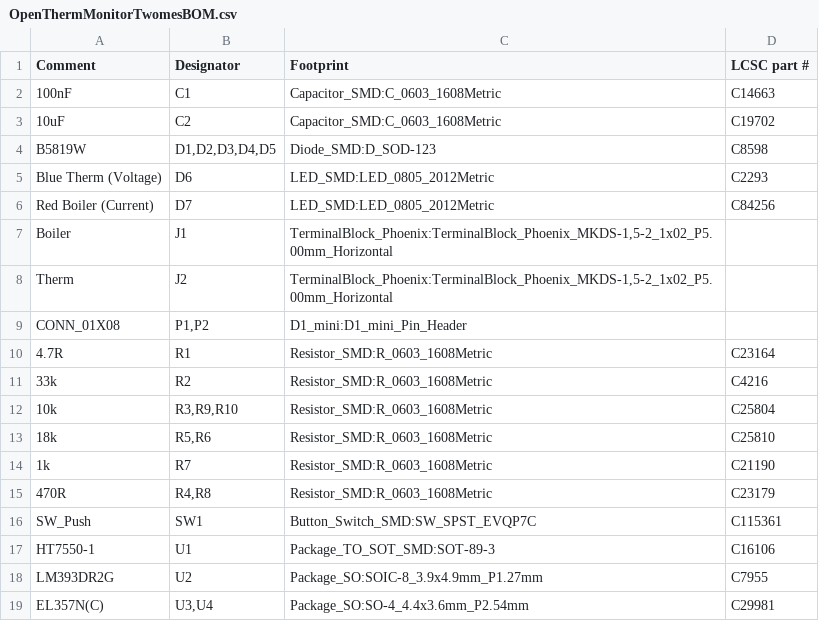
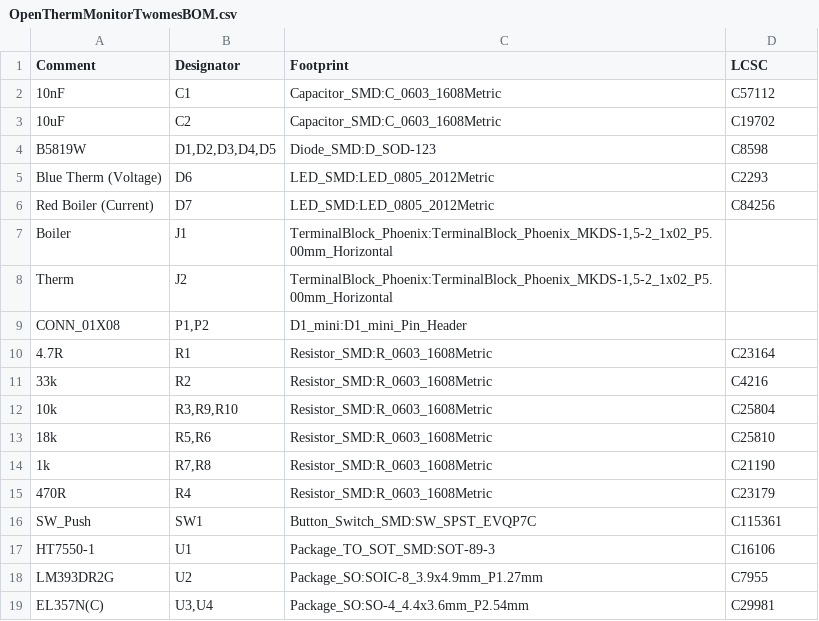
Before and after one commit to energietransitie/twomes-opentherm-monitor-hardware, a CSV file: Hardware/OpenThermMonitorTwomesBOM.csv, drawn as a sheet.

```diff
--- a/Hardware/OpenThermMonitorTwomesBOM.csv
+++ b/Hardware/OpenThermMonitorTwomesBOM.csv
@@ -1,3 +1,3 @@
-Comment,Designator,Footprint,LCSC part #
-100nF,C1,Capacitor_SMD:C_0603_1608Metric,C14663
+Comment,Designator,Footprint,LCSC
+10nF,C1,Capacitor_SMD:C_0603_1608Metric,C57112
 10uF,C2,Capacitor_SMD:C_0603_1608Metric,C19702
@@ -13,4 +13,4 @@ CONN_01X08,"P1,P2",D1_mini:D1_mini_Pin_Header,
 18k,"R5,R6",Resistor_SMD:R_0603_1608Metric,C25810
-1k,R7,Resistor_SMD:R_0603_1608Metric,C21190
-470R,"R4,R8",Resistor_SMD:R_0603_1608Metric,C23179
+1k,"R7,R8",Resistor_SMD:R_0603_1608Metric,C21190
+470R,R4,Resistor_SMD:R_0603_1608Metric,C23179
 SW_Push,SW1,Button_Switch_SMD:SW_SPST_EVQP7C,C115361
```
Also changed, not shown: Hardware/plots/OpenThermMonitorTwomes-top-pos.csv, 26 other files.
